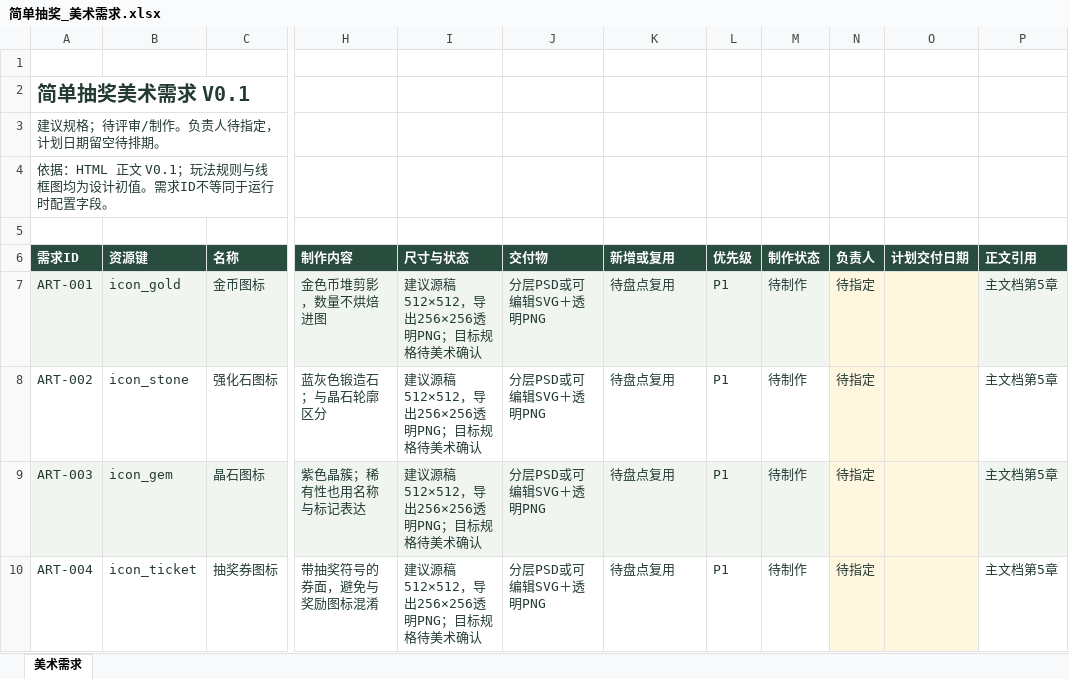
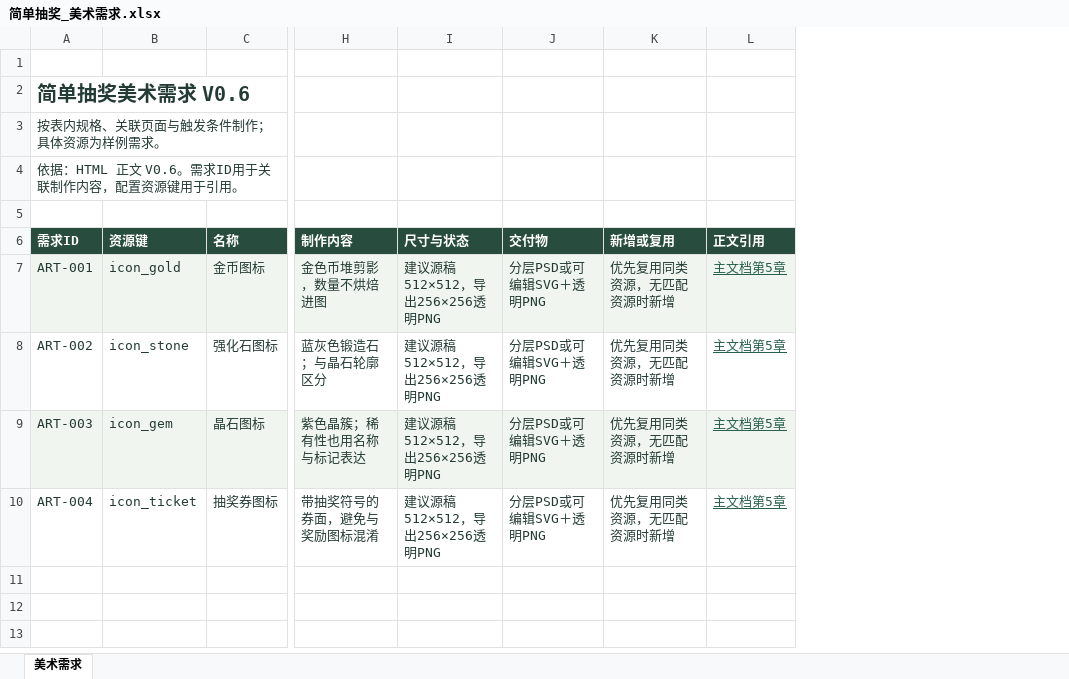
Before and after one commit to sunset12345/planning-workbench, an Excel workbook: 策划案/简单抽奖/需求表/简单抽奖_美术需求.xlsx, sheet 美术需求, drawn as a sheet; only a part is shown, gaps mark what is left out; values as stored, in another font and other column widths than the file's, no borders; table styles not drawn; removed rows and columns are numbered as before the commit, all else as after; the diff names each change by its address in the sheet, - before the commit and + after, or states it on an @@ line.

```diff
--- a/策划案/简单抽奖/需求表/简单抽奖_美术需求.xlsx (sheet 美术需求)
+++ b/策划案/简单抽奖/需求表/简单抽奖_美术需求.xlsx (sheet 美术需求)
-column L (优先级), rows 7-10: all P1
-column M (制作状态), rows 7-10: all 待制作
-column N (负责人), rows 7-10: all 待指定
-column O (计划交付日期), empty
-A2 (需求ID): 简单抽奖美术需求 V0.1
+A2 (需求ID): 简单抽奖美术需求 V0.6
-A3 (需求ID): 建议规格；待评审/制作。负责人待指定，计划日期留空待排期。
+A3 (需求ID): 按表内规格、关联页面与触发条件制作；具体资源为样例需求。
-A4 (需求ID): 依据：HTML 正文 V0.1；玩法规则与线框图均为设计初值。需求ID不等同于运行时配置字段。
+A4 (需求ID): 依据：HTML 正文 V0.6。需求ID用于关联制作内容，配置资源键用于引用。
-I7:I10 (尺寸与状态): 建议源稿512×512，导出256×256透明PNG；目标规格待美术确认
+I7:I10 (尺寸与状态): 建议源稿512×512，导出256×256透明PNG
-K7:K10 (新增或复用): 待盘点复用
+K7:K10 (新增或复用): 优先复用同类资源，无匹配资源时新增
@@ L7:L10 underline: off → on, text colour: #243B35 → #28604E @@
```
Also changed, not shown: 策划案/简单抽奖/需求表/简单抽奖_UI需求.xlsx, 策划案/简单抽奖/需求表/简单抽奖_特效需求.xlsx, 53 other files.
